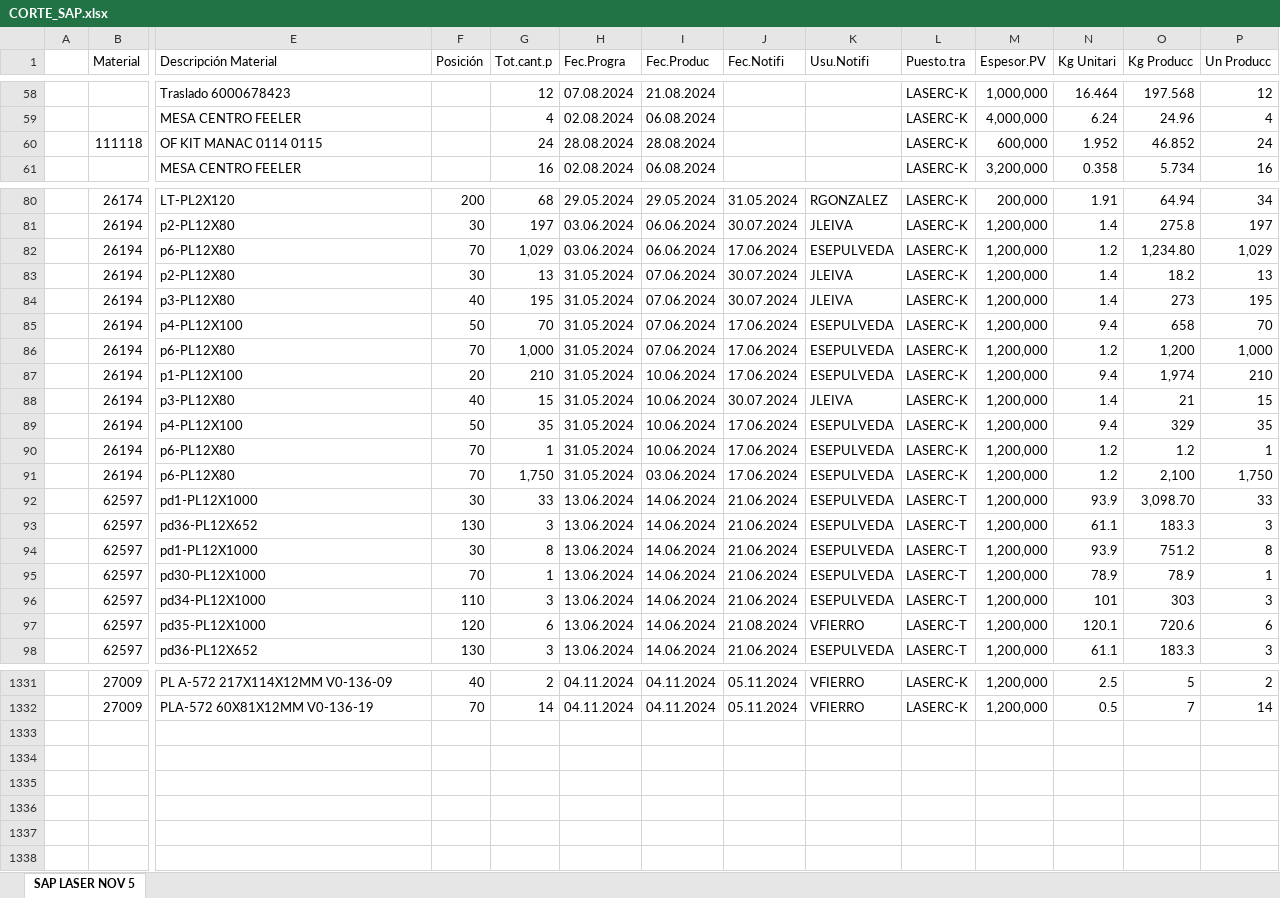
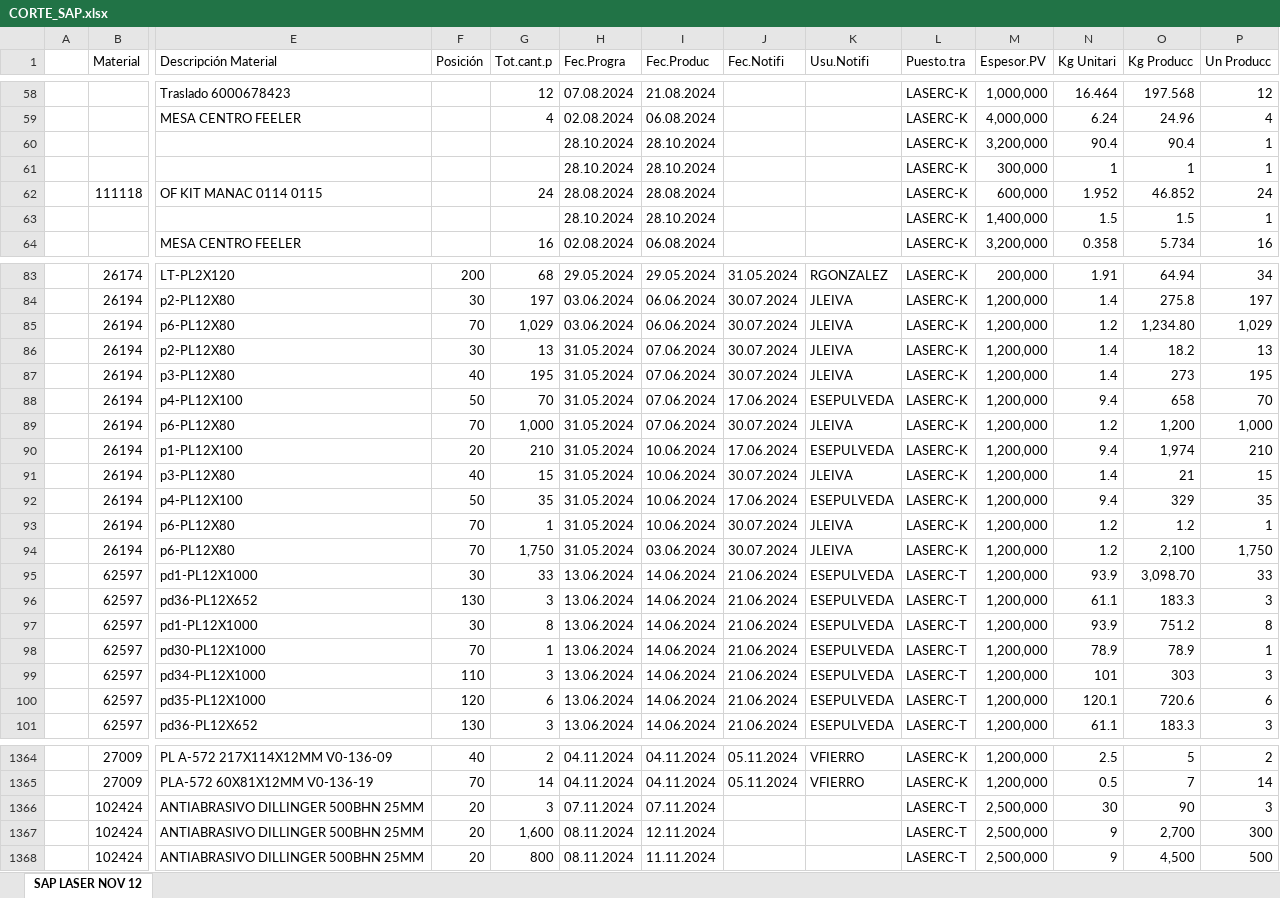
Before and after one commit to jarb29/jamesStreamlit, an Excel workbook: data/CORTE_SAP.xlsx, sheet SAP LASER NOV 12, drawn as a sheet; only a part is shown, gaps mark what is left out; values as stored, in another font and other column widths than the file's, no borders; addresses are those after the commit; rows hold the shown columns only; the diff covers the shown part only; the diff names each change by its address in the sheet, - before the commit and + after, or states it on an @@ line.

```diff
--- a/data/CORTE_SAP.xlsx (sheet SAP LASER NOV 12)
+++ b/data/CORTE_SAP.xlsx (sheet SAP LASER NOV 12)
-sheet tab: SAP LASER NOV 5
+sheet tab: SAP LASER NOV 12
+row 60:  |  |  |  |  | 28.10.2024 | 28.10.2024 |  |  | LASERC-K | 3,200,000 | 90.4 | 90.4 | 1
+row 61:  |  |  |  |  | 28.10.2024 | 28.10.2024 |  |  | LASERC-K | 300,000 | 1 | 1 | 1
+row 63:  |  |  |  |  | 28.10.2024 | 28.10.2024 |  |  | LASERC-K | 1,400,000 | 1.5 | 1.5 | 1
-J85 (Fec.Notifi): 17.06.2024
+J85 (Fec.Notifi): 30.07.2024
-K85 (Usu.Notifi): ESEPULVEDA
+K85 (Usu.Notifi): JLEIVA
-J89 (Fec.Notifi): 17.06.2024
+J89 (Fec.Notifi): 30.07.2024
-K89 (Usu.Notifi): ESEPULVEDA
+K89 (Usu.Notifi): JLEIVA
-J93:J94 (Fec.Notifi): 17.06.2024
+J93:J94 (Fec.Notifi): 30.07.2024
-K93:K94 (Usu.Notifi): ESEPULVEDA
+K93:K94 (Usu.Notifi): JLEIVA
-J100 (Fec.Notifi): 21.08.2024
+J100 (Fec.Notifi): 21.06.2024
-K100 (Usu.Notifi): VFIERRO
+K100 (Usu.Notifi): ESEPULVEDA
+row 1366:  | 102424 | ANTIABRASIVO DILLINGER 500BHN 25MM | 20 | 3 | 07.11.2024 | 07.11.2024 |  |  | LASERC-T | 2,500,000 | 30 | 90 | 3
+row 1367:  | 102424 | ANTIABRASIVO DILLINGER 500BHN 25MM | 20 | 1,600 | 08.11.2024 | 12.11.2024 |  |  | LASERC-T | 2,500,000 | 9 | 2,700 | 300
+row 1368:  | 102424 | ANTIABRASIVO DILLINGER 500BHN 25MM | 20 | 800 | 08.11.2024 | 11.11.2024 |  |  | LASERC-T | 2,500,000 | 9 | 4,500 | 500
```
Also changed, not shown: 33 added rows, 3 removed rows and 45 edited cells elsewhere in this sheet.
